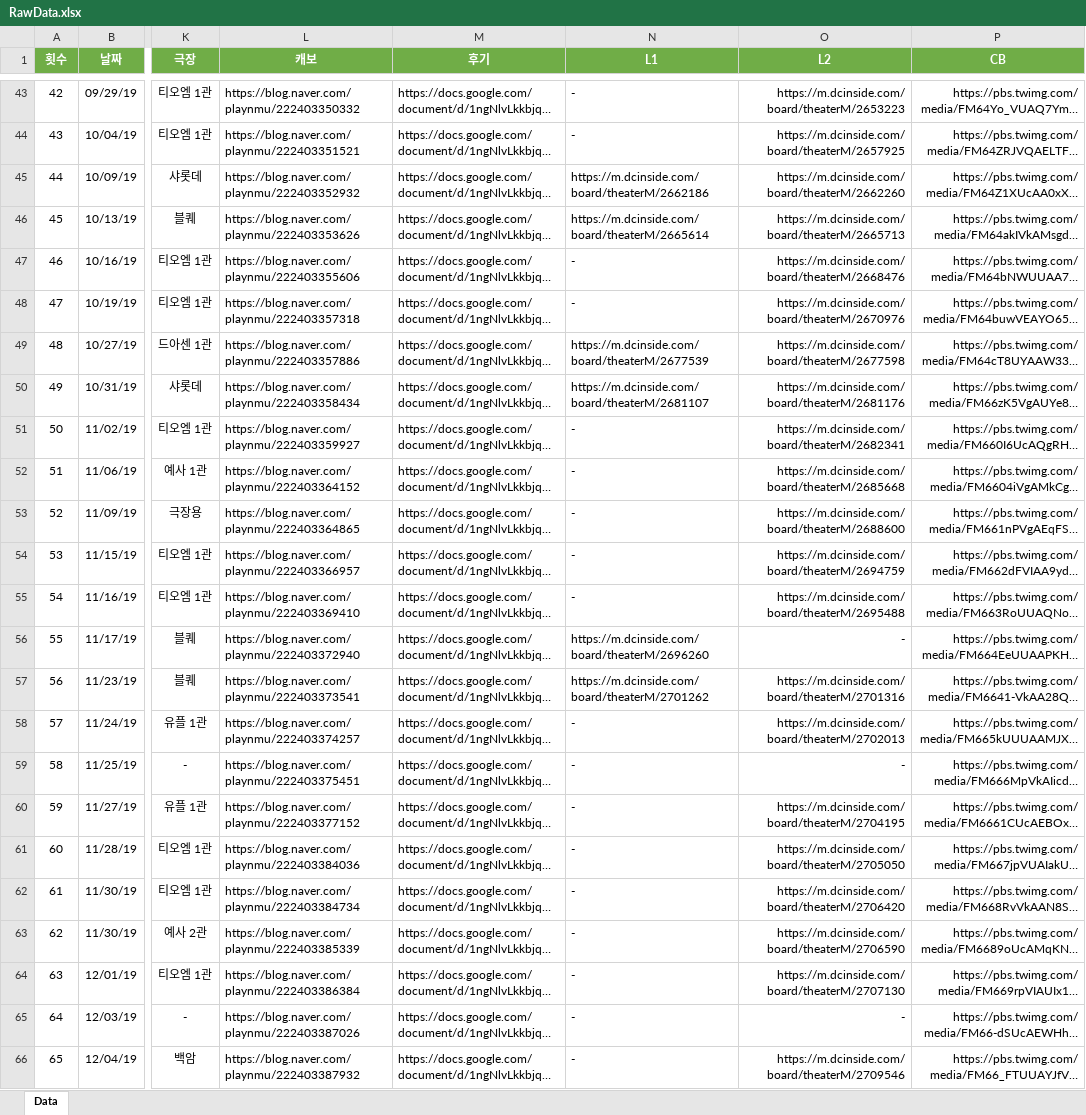
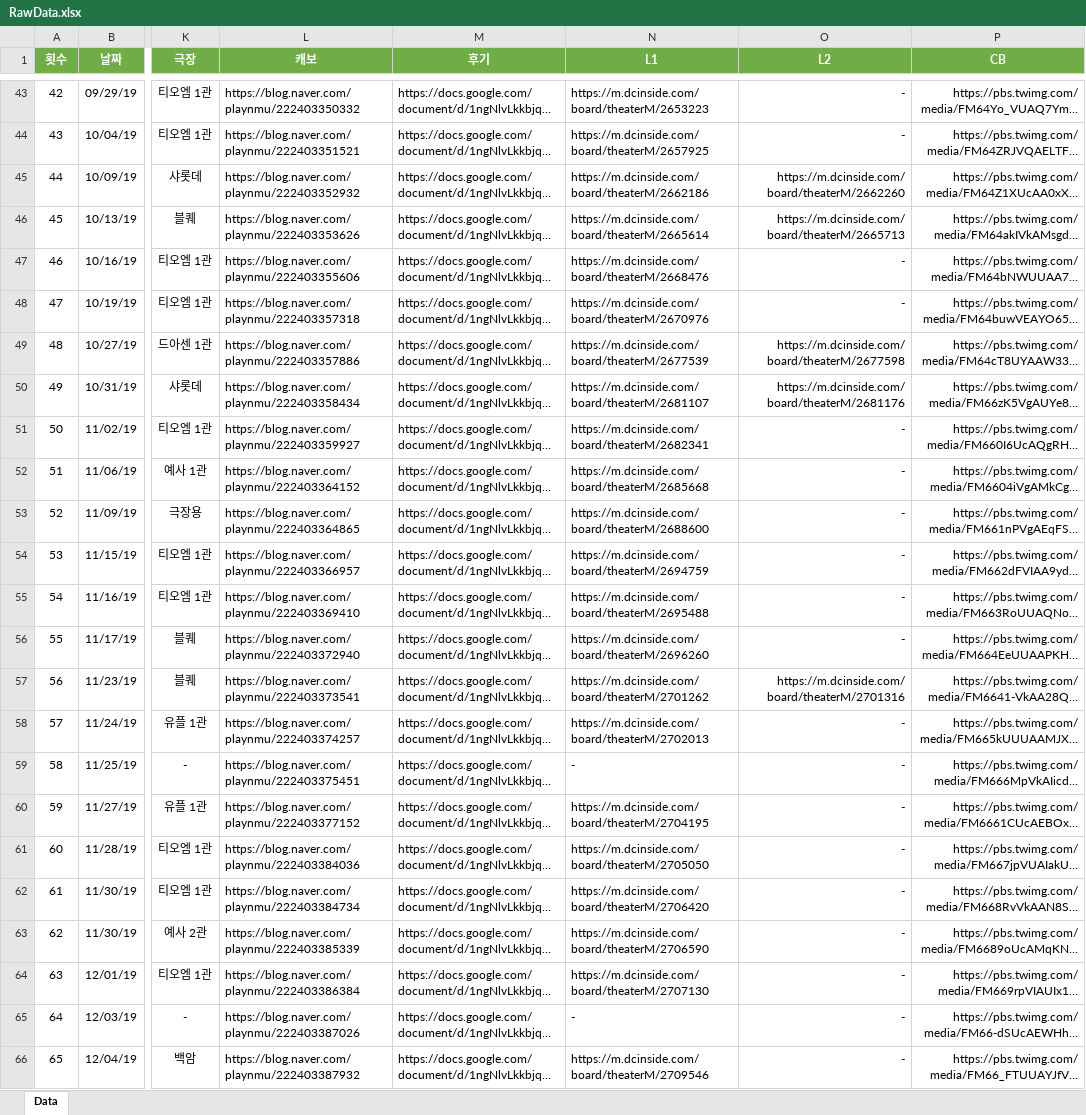
Before and after one commit to SailingSnails/SailingSnails.github.io, an Excel workbook: RawData.xlsx, sheet Data, drawn as a sheet; only a part is shown, gaps mark what is left out; long unchanged cells end in …; values as stored, in another font and other column widths than the file's, no borders; conditional formats and table styles not drawn; the diff covers the shown part only; the diff names each change by its address in the sheet, - before the commit and + after, or states it on an @@ line.

```diff
--- a/RawData.xlsx (sheet Data)
+++ b/RawData.xlsx (sheet Data)
-N43 (L1): -
+N43 (L1): https://m.dcinside.com/board/theaterM/2653223
-O43 (L2): https://m.dcinside.com/board/theaterM/2653223
+O43 (L2): -
-N44 (L1): -
+N44 (L1): https://m.dcinside.com/board/theaterM/2657925
-O44 (L2): https://m.dcinside.com/board/theaterM/2657925
+O44 (L2): -
-N47 (L1): -
+N47 (L1): https://m.dcinside.com/board/theaterM/2668476
-O47 (L2): https://m.dcinside.com/board/theaterM/2668476
+O47 (L2): -
-N48 (L1): -
+N48 (L1): https://m.dcinside.com/board/theaterM/2670976
-O48 (L2): https://m.dcinside.com/board/theaterM/2670976
+O48 (L2): -
-N51 (L1): -
+N51 (L1): https://m.dcinside.com/board/theaterM/2682341
-O51 (L2): https://m.dcinside.com/board/theaterM/2682341
+O51 (L2): -
-N52 (L1): -
+N52 (L1): https://m.dcinside.com/board/theaterM/2685668
-O52 (L2): https://m.dcinside.com/board/theaterM/2685668
+O52 (L2): -
-N53 (L1): -
+N53 (L1): https://m.dcinside.com/board/theaterM/2688600
-O53 (L2): https://m.dcinside.com/board/theaterM/2688600
+O53 (L2): -
-N54 (L1): -
+N54 (L1): https://m.dcinside.com/board/theaterM/2694759
-O54 (L2): https://m.dcinside.com/board/theaterM/2694759
+O54 (L2): -
-N55 (L1): -
+N55 (L1): https://m.dcinside.com/board/theaterM/2695488
-O55 (L2): https://m.dcinside.com/board/theaterM/2695488
+O55 (L2): -
-N58 (L1): -
+N58 (L1): https://m.dcinside.com/board/theaterM/2702013
-O58 (L2): https://m.dcinside.com/board/theaterM/2702013
+O58 (L2): -
-N60 (L1): -
+N60 (L1): https://m.dcinside.com/board/theaterM/2704195
-O60 (L2): https://m.dcinside.com/board/theaterM/2704195
+O60 (L2): -
-N61 (L1): -
+N61 (L1): https://m.dcinside.com/board/theaterM/2705050
-O61 (L2): https://m.dcinside.com/board/theaterM/2705050
+O61 (L2): -
-N62 (L1): -
+N62 (L1): https://m.dcinside.com/board/theaterM/2706420
-O62 (L2): https://m.dcinside.com/board/theaterM/2706420
+O62 (L2): -
-N63 (L1): -
+N63 (L1): https://m.dcinside.com/board/theaterM/2706590
-O63 (L2): https://m.dcinside.com/board/theaterM/2706590
+O63 (L2): -
-N64 (L1): -
+N64 (L1): https://m.dcinside.com/board/theaterM/2707130
-O64 (L2): https://m.dcinside.com/board/theaterM/2707130
+O64 (L2): -
-N66 (L1): -
+N66 (L1): https://m.dcinside.com/board/theaterM/2709546
-O66 (L2): https://m.dcinside.com/board/theaterM/2709546
+O66 (L2): -
```
Also changed, not shown: 930 edited cells elsewhere in this sheet, 1 other file.
